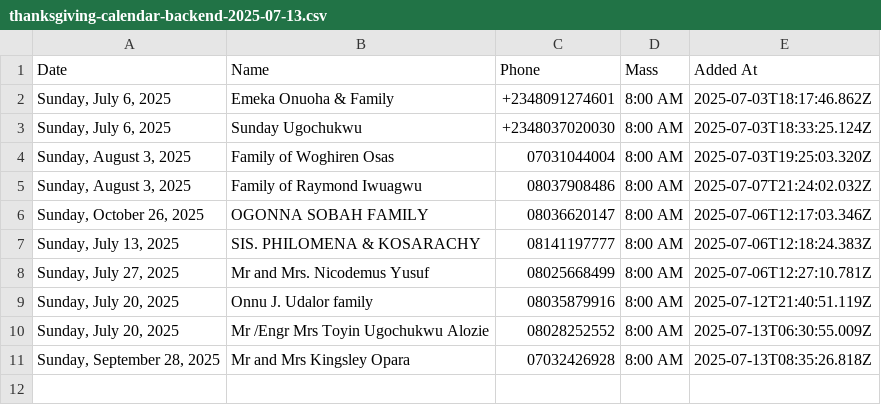
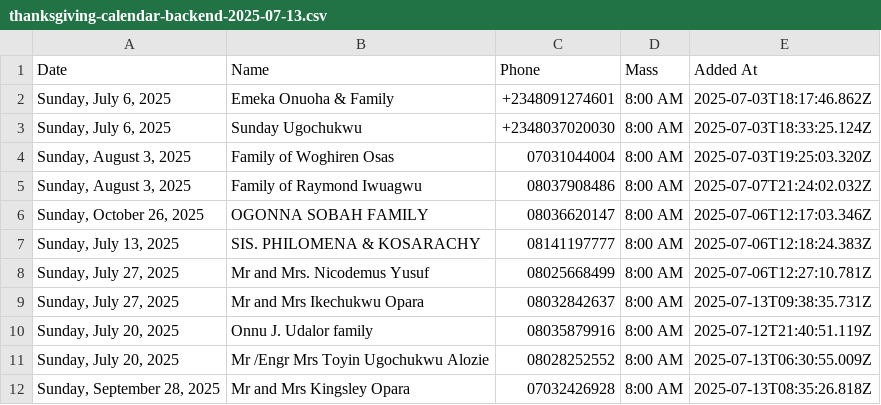
Before and after one commit to Engr-Zeus/family-harvest-vercel, a CSV file: thanksgiving-calendar-backend-2025-07-13.csv, drawn as a sheet; the diff names each change by its address in the sheet, - before the commit and + after, or states it on an @@ line.

Commit message:
Update backend CSV: Mr and Mrs Ikechukwu Opara added to 2025-07-27

```diff
--- a/thanksgiving-calendar-backend-2025-07-13.csv
+++ b/thanksgiving-calendar-backend-2025-07-13.csv
+row 9: Sunday, July 27, 2025 | Mr and Mrs Ikechukwu Opara | 08032842637 | 8:00 AM | 2025-07-13T09:38:35.731Z
```
